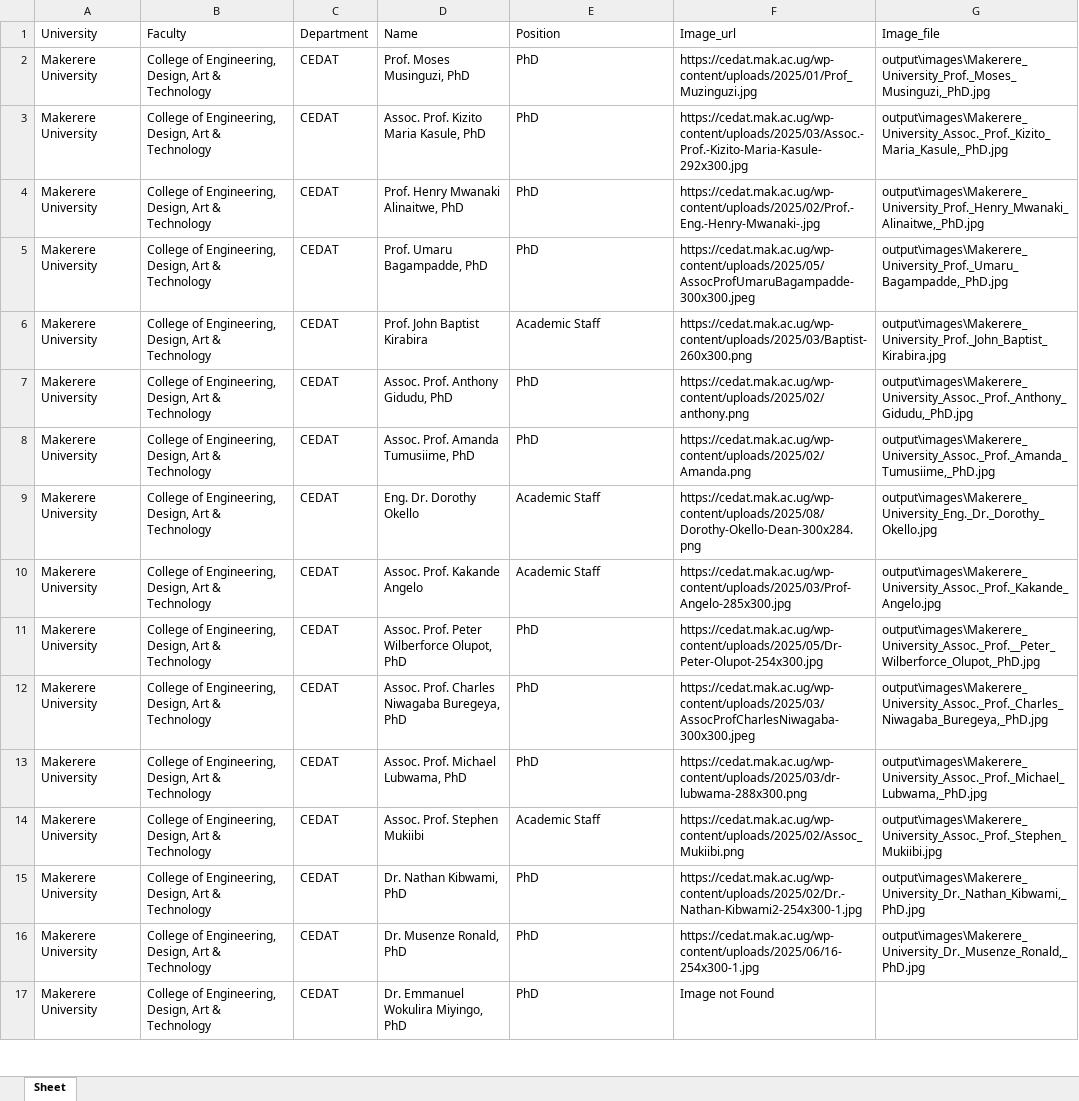
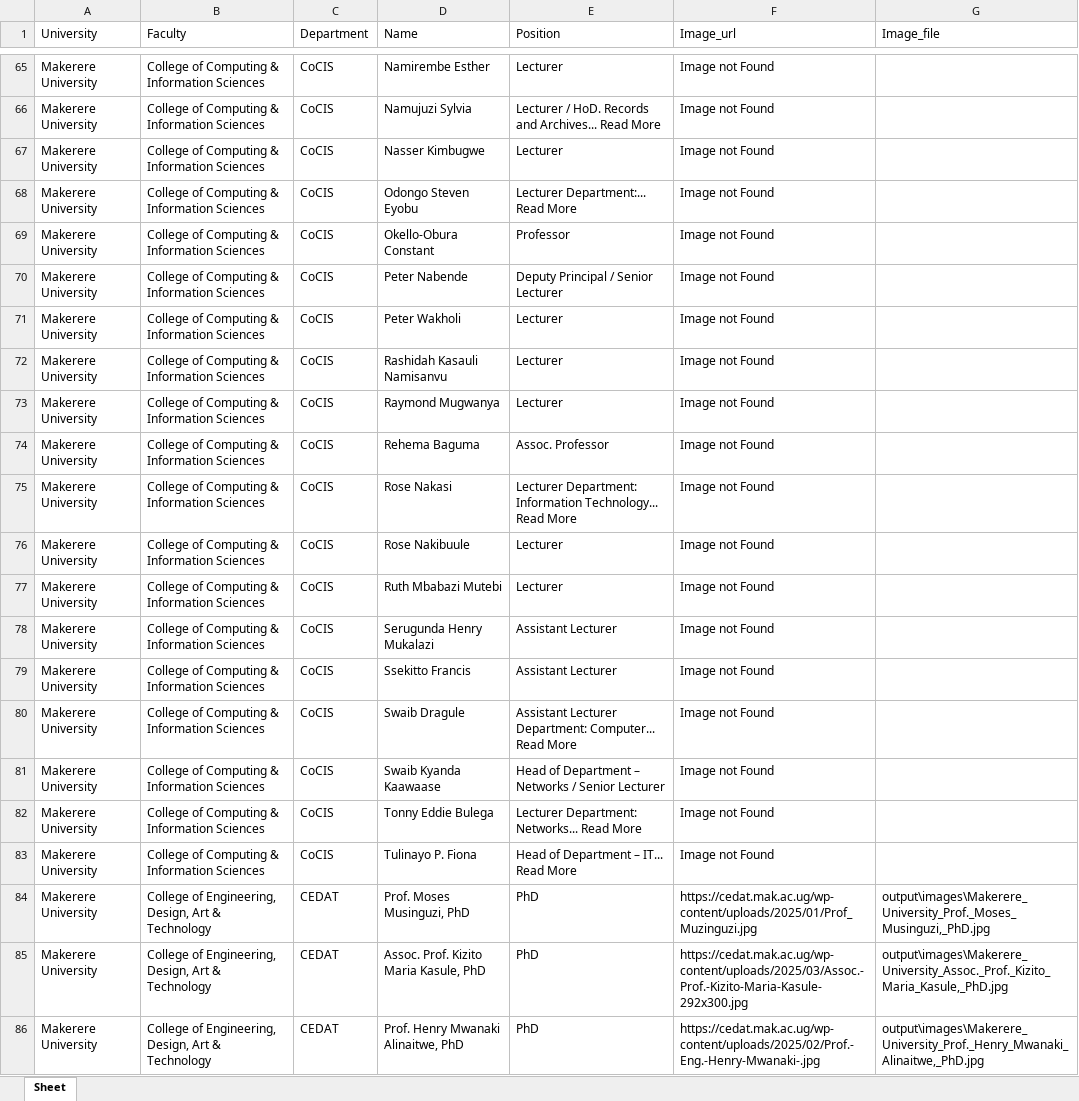
Before and after one commit to noahotim/university-faculty-data-scraper, an Excel workbook: output/universities.xlsx, sheet Sheet, drawn as a sheet; only a part is shown, gaps mark what is left out; the shorter side is filled out with more unchanged rows; values as stored, in another font and other column widths than the file's, no borders; the diff covers the shown part only; the diff names each change by its address in the sheet, - before the commit and + after, or states it on an @@ line.

Commit message:
Fix endless load + show all Uganda (169 records)
- app.py: add pagination (20/page), fix data_source dynamic, lazy filter
- output: 169 records from 7/43 universities (Makerere 145, Gulu 5, IUIU 7, etc.) - 36 failed 404/no directory explained in footer
- Render free cold start note (30s)

```diff
--- a/output/universities.xlsx (sheet Sheet)
+++ b/output/universities.xlsx (sheet Sheet)
+row 65: Makerere University | College of Computing & Information Sciences | CoCIS | Namirembe Esther | Lecturer | Image not Found
+row 66: Makerere University | College of Computing & Information Sciences | CoCIS | Namujuzi Sylvia | Lecturer / HoD. Records and Archives... Read More | Image not Found
+row 67: Makerere University | College of Computing & Information Sciences | CoCIS | Nasser Kimbugwe | Lecturer | Image not Found
+row 68: Makerere University | College of Computing & Information Sciences | CoCIS | Odongo Steven Eyobu | Lecturer Department:... Read More | Image not Found
+row 69: Makerere University | College of Computing & Information Sciences | CoCIS | Okello-Obura Constant | Professor | Image not Found
+row 70: Makerere University | College of Computing & Information Sciences | CoCIS | Peter Nabende | Deputy Principal / Senior Lecturer | Image not Found
+row 71: Makerere University | College of Computing & Information Sciences | CoCIS | Peter Wakholi | Lecturer | Image not Found
+row 72: Makerere University | College of Computing & Information Sciences | CoCIS | Rashidah Kasauli Namisanvu | Lecturer | Image not Found
+row 73: Makerere University | College of Computing & Information Sciences | CoCIS | Raymond Mugwanya | Lecturer | Image not Found
+row 74: Makerere University | College of Computing & Information Sciences | CoCIS | Rehema Baguma | Assoc. Professor | Image not Found
+row 75: Makerere University | College of Computing & Information Sciences | CoCIS | Rose Nakasi | Lecturer Department: Information Technology... Read More | Image not Found
+row 76: Makerere University | College of Computing & Information Sciences | CoCIS | Rose Nakibuule | Lecturer | Image not Found
+row 77: Makerere University | College of Computing & Information Sciences | CoCIS | Ruth Mbabazi Mutebi | Lecturer | Image not Found
+row 78: Makerere University | College of Computing & Information Sciences | CoCIS | Serugunda Henry Mukalazi | Assistant Lecturer | Image not Found
+row 79: Makerere University | College of Computing & Information Sciences | CoCIS | Ssekitto Francis | Assistant Lecturer | Image not Found
+row 80: Makerere University | College of Computing & Information Sciences | CoCIS | Swaib Dragule | Assistant Lecturer Department: Computer... Read More | Image not Found
+row 81: Makerere University | College of Computing & Information Sciences | CoCIS | Swaib Kyanda Kaawaase | Head of Department – Networks / Senior Lecturer | Image not Found
+row 82: Makerere University | College of Computing & Information Sciences | CoCIS | Tonny Eddie Bulega | Lecturer Department: Networks... Read More | Image not Found
+row 83: Makerere University | College of Computing & Information Sciences | CoCIS | Tulinayo P. Fiona | Head of Department – IT... Read More | Image not Found
```
Also changed, not shown: 82 added rows and 10 removed rows elsewhere in this sheet, 2 other files.
